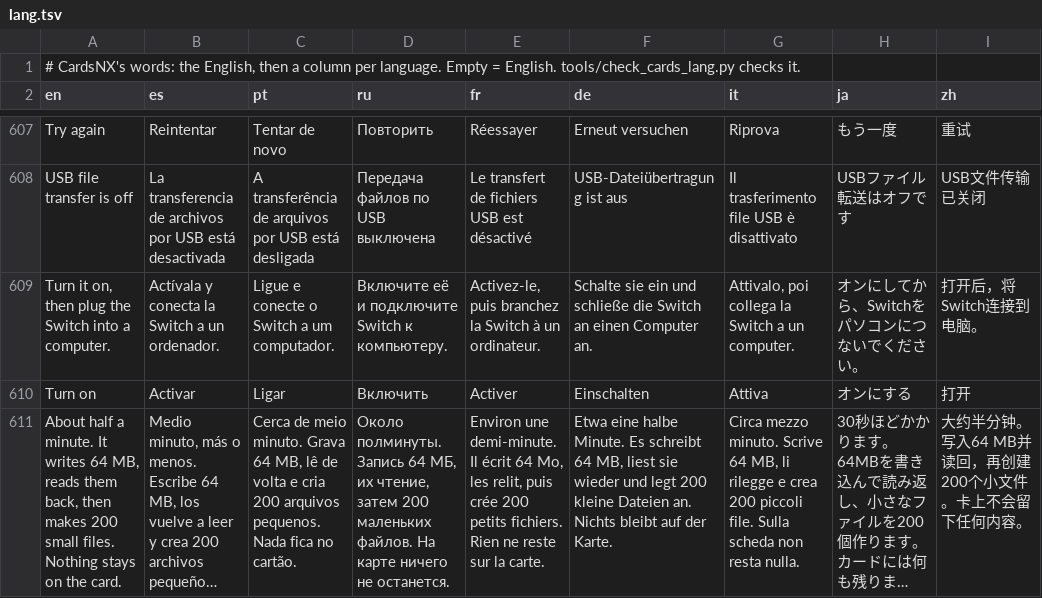
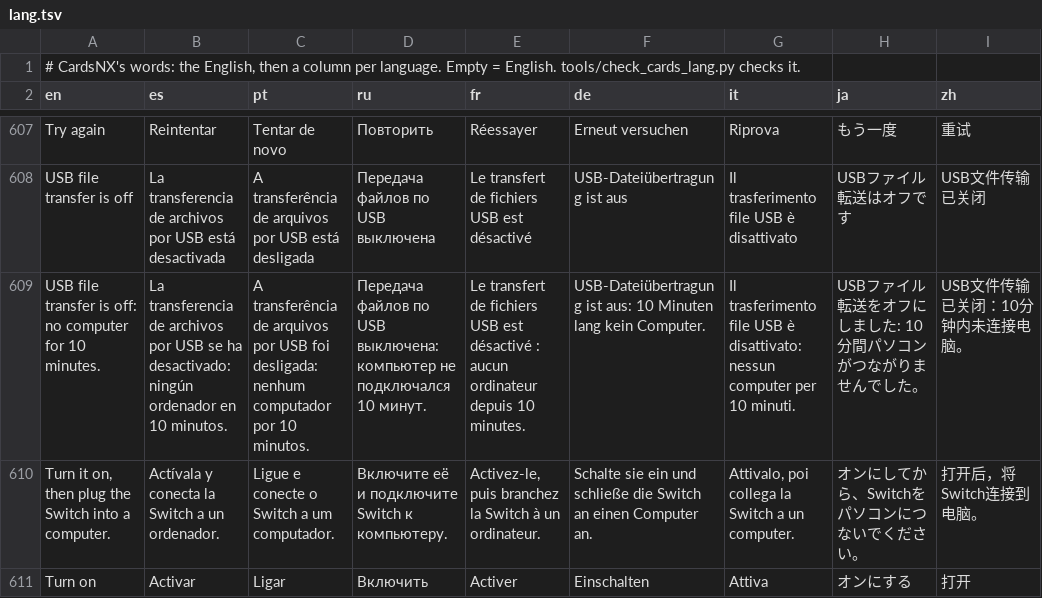
Before and after one commit to ad3333m/homenx, a TSV file: projects/cards/romfs/lang.tsv, drawn as a sheet; only a part is shown, gaps mark what is left out; the shorter side is filled out with more unchanged rows; long unchanged cells end in …; the diff names each change by its address in the sheet, - before the commit and + after, or states it on an @@ line.

Commit message:
Turn USB file transfer off after 10 minutes without a computer
Settings > Console > Connect to a computer starts the MTP thread, which
stays on until the user turns it off again. Forgotten on, it polls usbDs
every 100 ms for good and keeps CardsNX out of deep idle (the audit's E8:
supportsDeepIdle() returns false while m_mtp.on()), so HOME keeps drawing
and waking up for as long as it runs.

updateMtp() now notes when the transfer starts waiting for a computer and
turns it off (as the Turn off button does, so new .nro files are still
looked for) once it has waited 10 minutes in a row, with a short message.
It never stops while a computer is connected: Connected resets the clock,
and so does each new wait after the cable goes.

```diff
--- a/projects/cards/romfs/lang.tsv
+++ b/projects/cards/romfs/lang.tsv
+row 609: USB file transfer is off: no computer for 10 minutes. | La transferencia de archivos por USB se ha desactivado: ningún ordenador en 10 minutos. | A transferência de arquivos por USB foi desligada: nenhum computador por 10 minutos. | Передача файлов по USB выключена: компьютер не подключался 10 минут. | Le transfert de fichiers USB est désactivé : aucun ordinateur depuis 10 minutes. | USB-Dateiübertragung ist aus: 10 Minuten lang kein Computer. | Il trasferimento file USB è disattivato: nessun computer per 10 minuti. | USBファイル転送をオフにしました: 10分間パソコンがつながりませんでした。 | USB文件传输已关闭：10分钟内未连接电脑。
```
Also changed, not shown: 2 other files.
